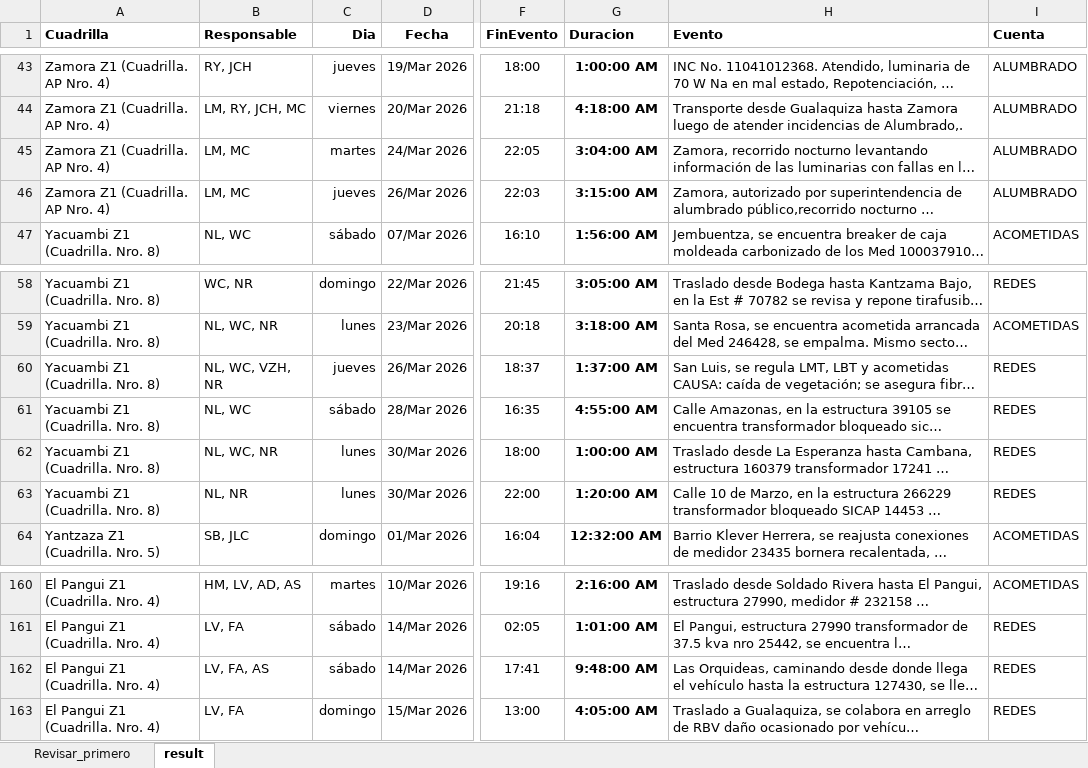
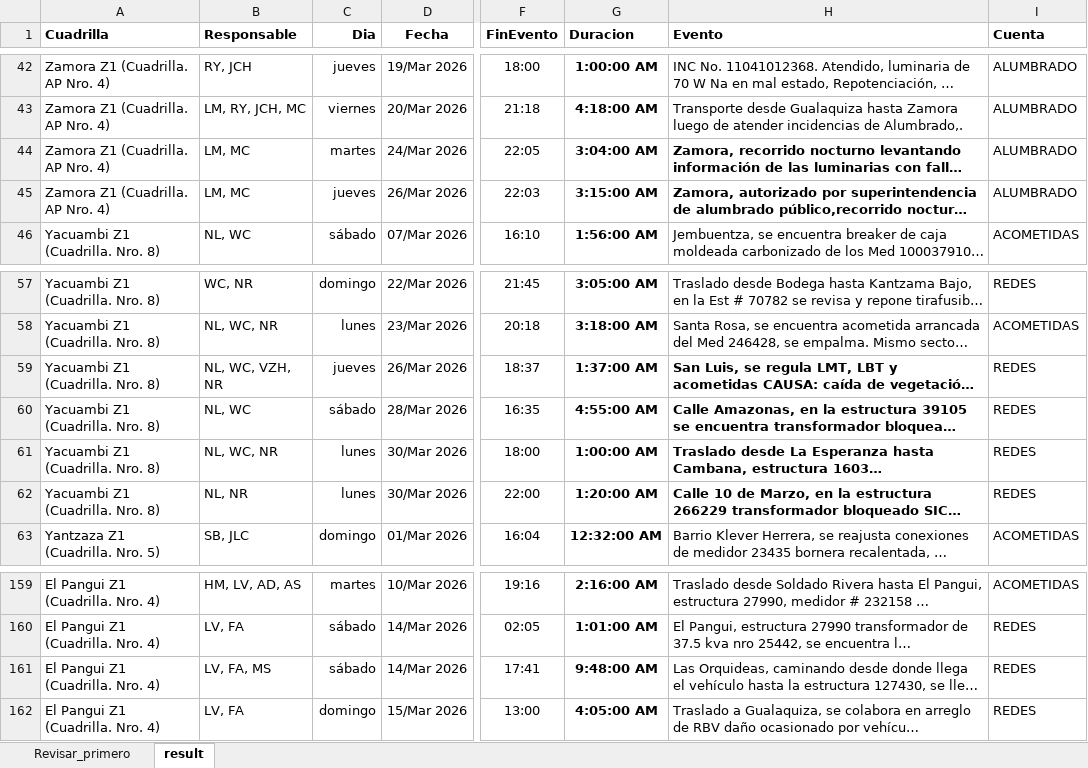
Before and after one commit to ernestopalacios/ordenes_de_trabajo, an Excel workbook: models/hora_extra_template.xlsx, sheet result, drawn as a sheet; only a part is shown, gaps mark what is left out; long unchanged cells end in …; values as stored, in another font and other column widths than the file's, no borders; charts and pictures and conditional formats not drawn; addresses are those after the commit; the diff covers the shown part only; the diff names each change by its address in the sheet, - before the commit and + after, or states it on an @@ line.

```diff
--- a/models/hora_extra_template.xlsx (sheet result)
+++ b/models/hora_extra_template.xlsx (sheet result)
-H44:H45 bold: off
+H44:H45 bold: on
-H59:H62 bold: off
+H59:H62 bold: on
-B161 (Responsable): LV, FA, AS
+B161 (Responsable): LV, FA, MS
```
Also changed, not shown: 1 removed row, 5 edited cells and cell formats elsewhere in this sheet, sheet Revisar_primero, formulas that keep their value, charts or pictures.
